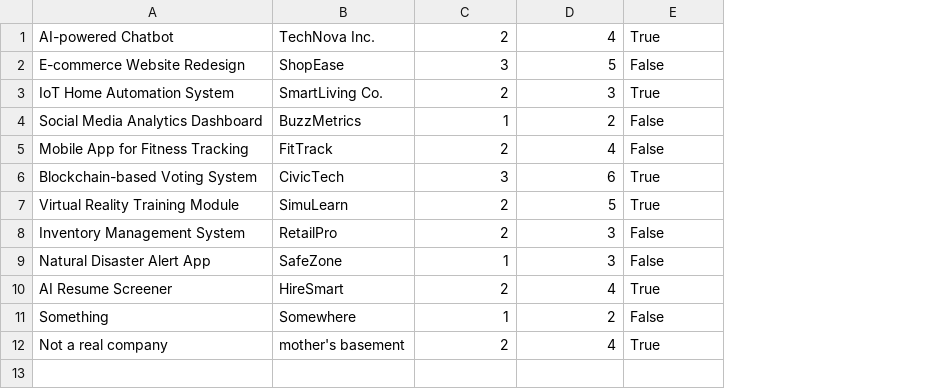
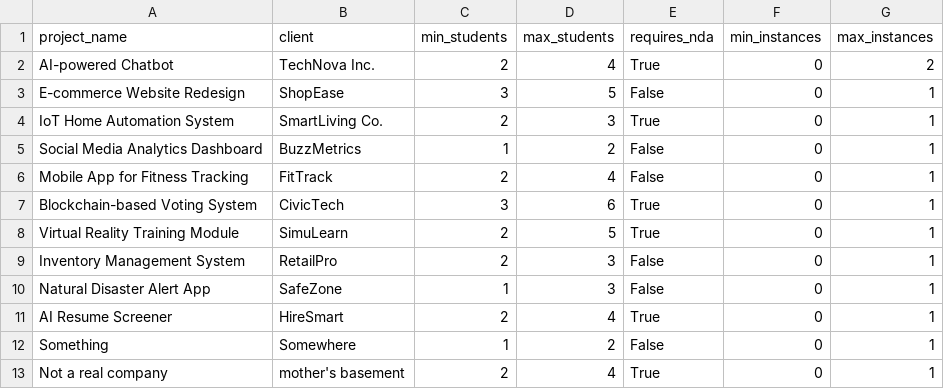
Before and after one commit to OliverW10/group-allocator, a CSV file: frontend/example_projects.csv, drawn as a sheet; addresses are those after the commit; the diff names each change by its address in the sheet, - before the commit and + after, or states it on an @@ line.

Commit message:
read instance count when injesting from csv

```diff
--- a/frontend/example_projects.csv
+++ b/frontend/example_projects.csv
+column F, rows 2-13: all 0
+column G, rows 2-13: 2 | 1 | 1 | 1 | 1 | 1 | 1 | 1 | 1 | 1 | 1 | 1
+row 1: project_name | client | min_students | max_students | requires_nda | min_instances | max_instances
```
Also changed, not shown: 2 other files.
